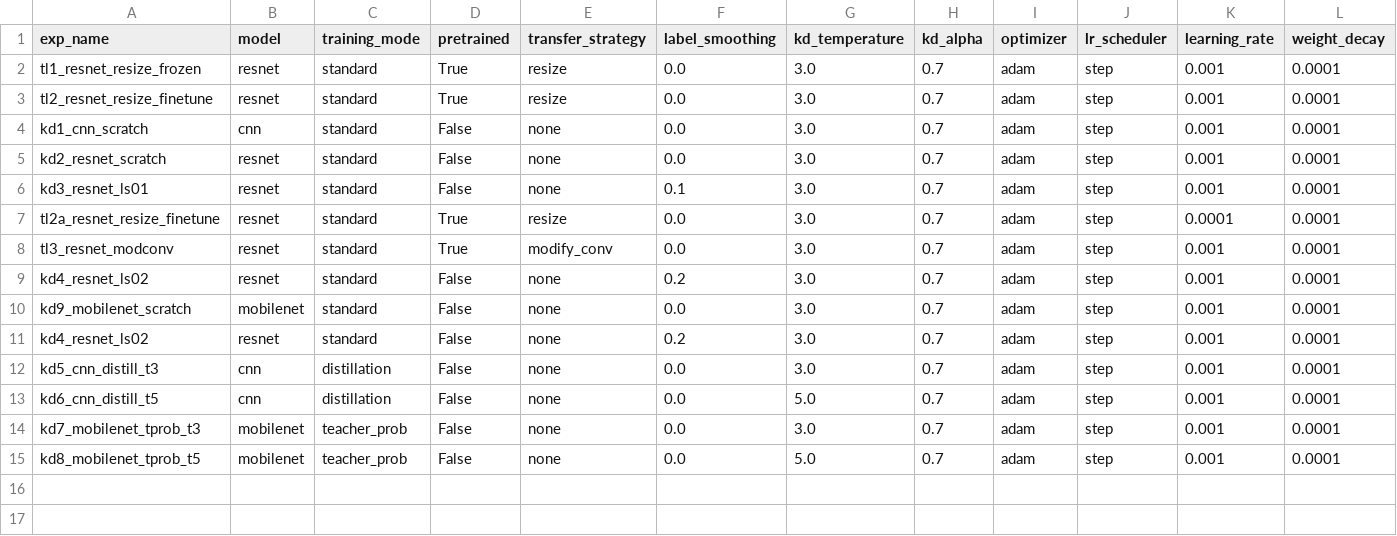
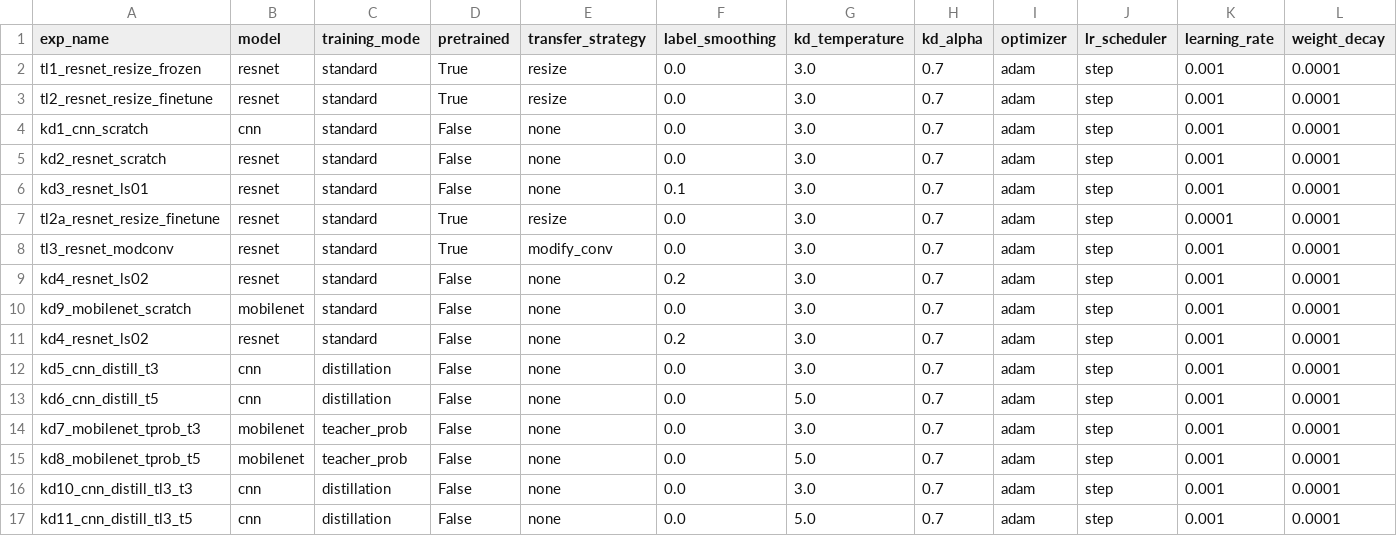
Before and after one commit to caltinuzengi/cs515-deep-learning, a CSV file: results/hw1b/ablation_results.csv, drawn as a sheet; only a part is shown; rows hold the shown columns only; the diff names each change by its address in the sheet, - before the commit and + after, or states it on an @@ line.

Commit message:
Add t-SNE visualization for kd11_cnn_distill_tl3_t5 model

```diff
--- a/results/hw1b/ablation_results.csv
+++ b/results/hw1b/ablation_results.csv
+row 16: kd10_cnn_distill_tl3_t3 | cnn | distillation | False | none | 0.0 | 3.0 | 0.7 | adam | step | 0.001 | 0.0001
+row 17: kd11_cnn_distill_tl3_t5 | cnn | distillation | False | none | 0.0 | 5.0 | 0.7 | adam | step | 0.001 | 0.0001
```
Also changed, not shown: 10 other files.
